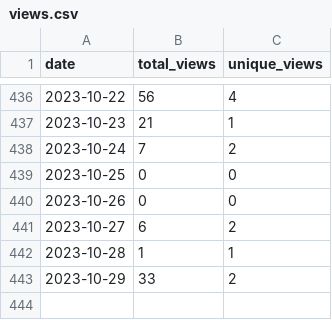
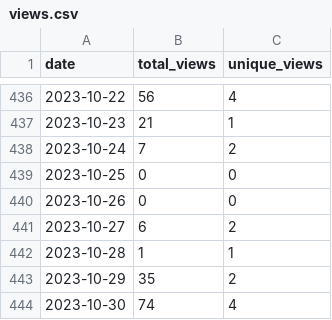
Before and after one commit to wumphlett/COMP-3220, a CSV file: .traffic/views.csv, drawn as a sheet; only a part is shown, gaps mark what is left out.

Commit message:
Updating repository traffic

```diff
--- a/.traffic/views.csv
+++ b/.traffic/views.csv
@@ -442,2 +442,3 @@ date,total_views,unique_views
 2023-10-28,1,1
-2023-10-29,33,2
+2023-10-29,35,2
+2023-10-30,74,4
```
Also changed, not shown: .traffic/clones.csv, 3 other files.
